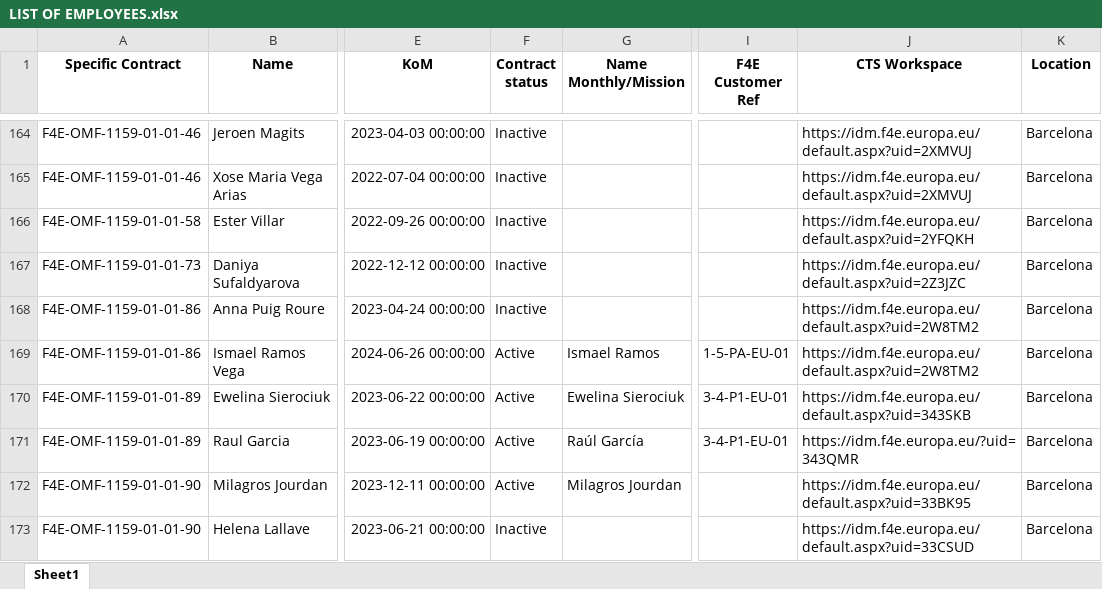
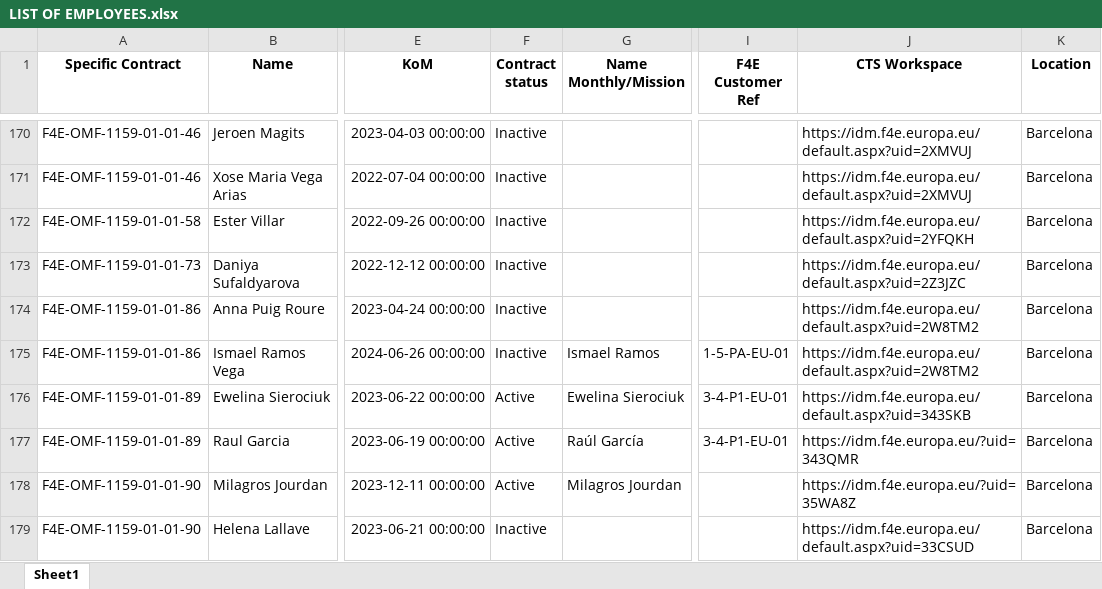
Before and after one commit to marcfr93/MR_Check, an Excel workbook: LIST OF EMPLOYEES.xlsx, sheet Sheet1, drawn as a sheet; only a part is shown, gaps mark what is left out; values as stored, in another font and other column widths than the file's, no borders; addresses are those after the commit; the diff covers the shown part only; the diff names each change by its address in the sheet, - before the commit and + after, or states it on an @@ line.

```diff
--- a/LIST OF EMPLOYEES.xlsx (sheet Sheet1)
+++ b/LIST OF EMPLOYEES.xlsx (sheet Sheet1)
-F175 (Contract status): Active
+F175 (Contract status): Inactive
-J178 (CTS Workspace): https://idm.f4e.europa.eu/default.aspx?uid=33BK95
+J178 (CTS Workspace): https://idm.f4e.europa.eu/?uid=35WA8Z
```
Also changed, not shown: 8 added rows and 40 edited cells elsewhere in this sheet.
